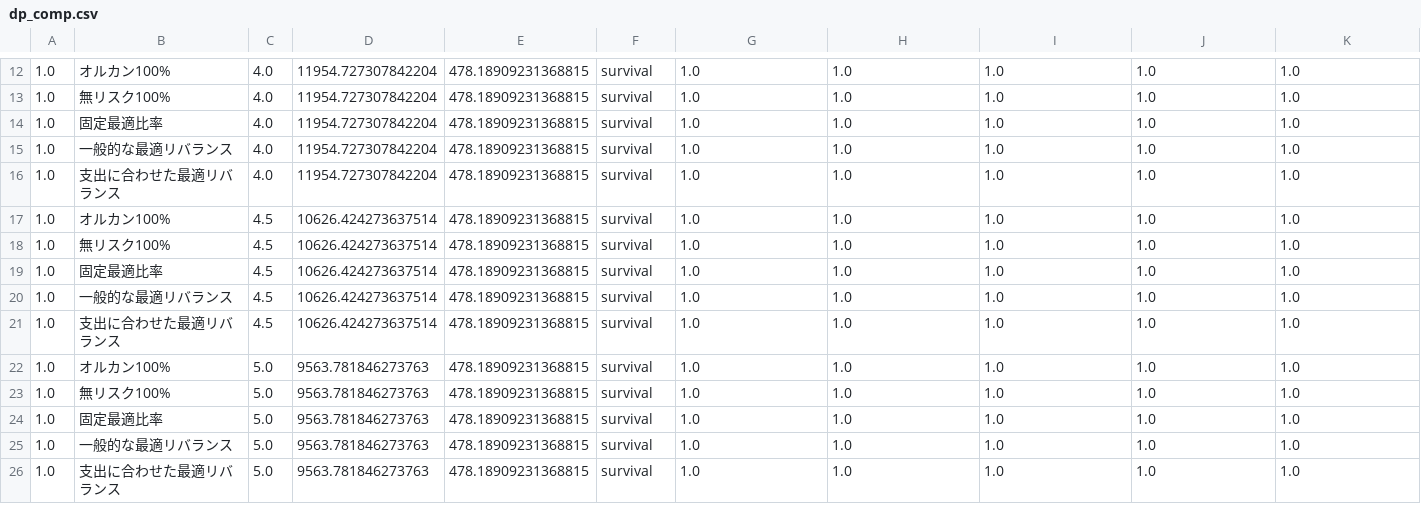
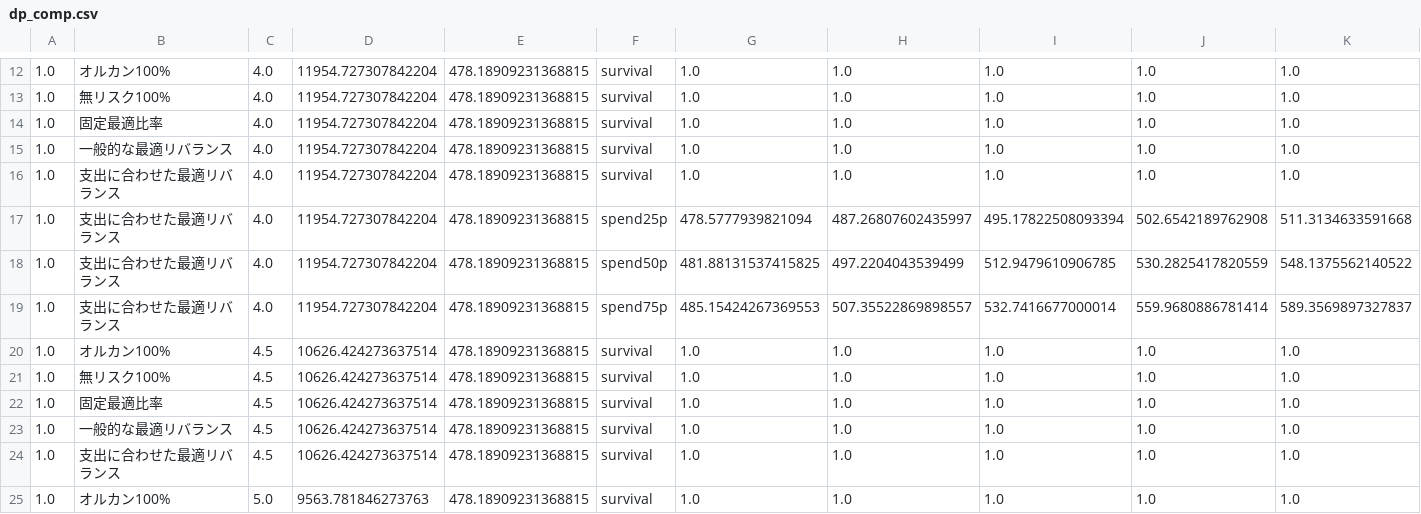
Before and after one commit to TakibiFire/JapaneseTrinityStudy, a CSV file: data/dynamic_rebalance_dp/dp_comp.csv, drawn as a sheet; only a part is shown, gaps mark what is left out; the shorter side is filled out with more unchanged rows; rows hold the shown columns only; the diff names each change by its address in the sheet, - before the commit and + after, or states it on an @@ line.

Commit message:
Update dp_comp.csv baseline with statistical rows

```diff
--- a/data/dynamic_rebalance_dp/dp_comp.csv
+++ b/data/dynamic_rebalance_dp/dp_comp.csv
+row 17: 1.0 | 支出に合わせた最適リバランス | 4.0 | 11954.727307842204 | 478.18909231368815 | spend25p | 478.5777939821094 | 487.26807602435997 | 495.17822508093394 | 502.6542189762908 | 511.3134633591668
+row 18: 1.0 | 支出に合わせた最適リバランス | 4.0 | 11954.727307842204 | 478.18909231368815 | spend50p | 481.88131537415825 | 497.2204043539499 | 512.9479610906785 | 530.2825417820559 | 548.1375562140522
+row 19: 1.0 | 支出に合わせた最適リバランス | 4.0 | 11954.727307842204 | 478.18909231368815 | spend75p | 485.15424267369553 | 507.35522869898557 | 532.7416677000014 | 559.9680886781414 | 589.3569897327837
```
